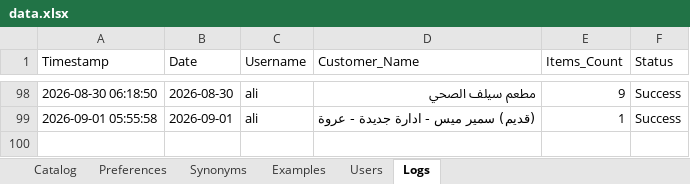
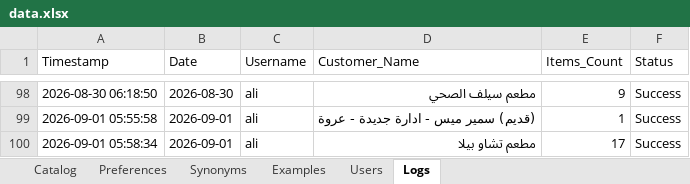
Before and after one commit to aliothman1997/order-entry-system, an Excel workbook: data.xlsx, sheet Logs, drawn as a sheet; only a part is shown, gaps mark what is left out; values as stored, in another font and other column widths than the file's, no borders; the diff names each change by its address in the sheet, - before the commit and + after, or states it on an @@ line.

Commit message:
تسجيل عملية طلبية جديدة لـ مطعم تشاو بيلا

```diff
--- a/data.xlsx (sheet Logs)
+++ b/data.xlsx (sheet Logs)
+row 100: 2026-09-01 05:58:34 | 2026-09-01 | ali | مطعم تشاو بيلا | 17 | Success
```
